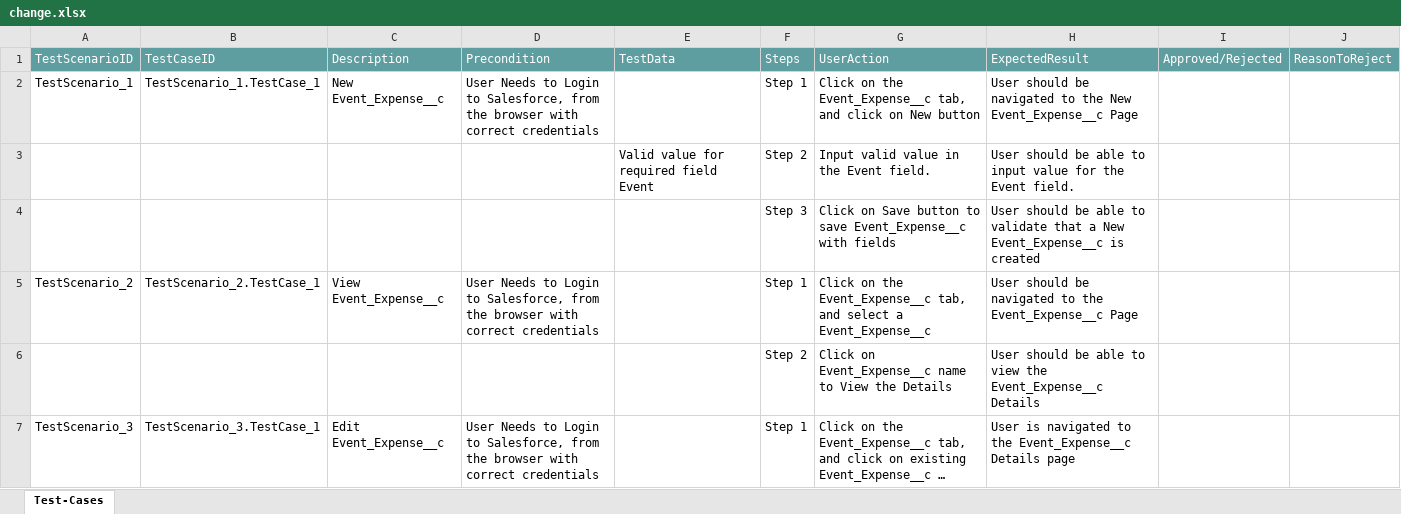
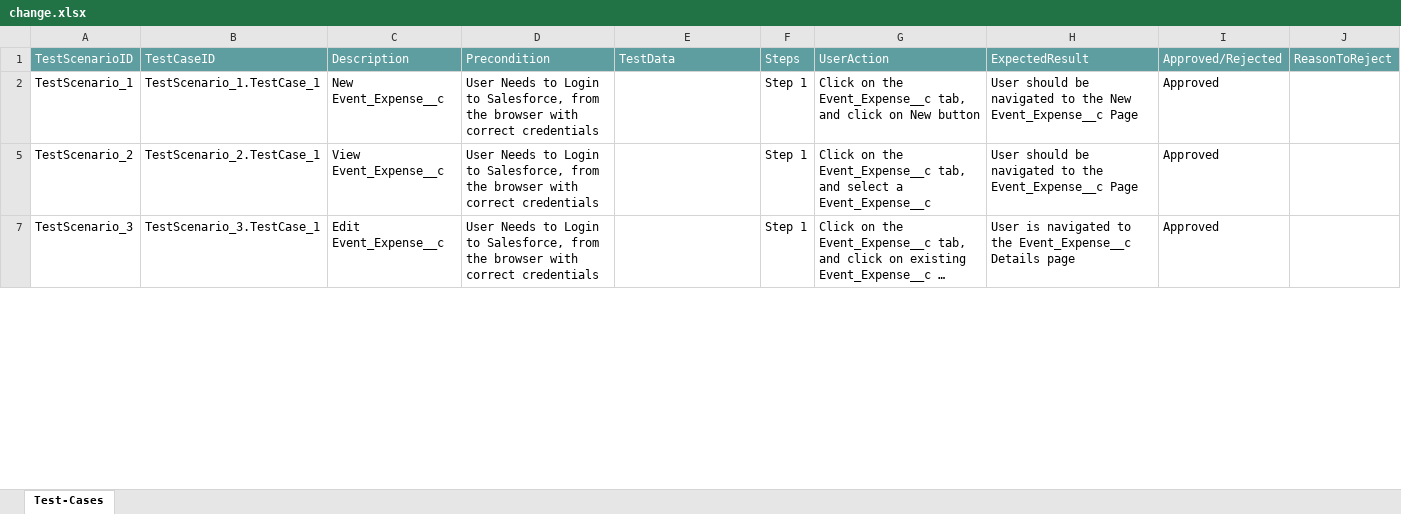
Before and after one commit to ShaikMohamedIrfan/Billing, an Excel workbook: change.xlsx, sheet Test-Cases, drawn as a sheet; only a part is shown; long unchanged cells end in …; values as stored, in another font and other column widths than the file's, no borders; table styles not drawn; the diff covers the shown part only; the diff names each change by its address in the sheet, - before the commit and + after, or states it on an @@ line.

Commit message:
Add files via upload

```diff
--- a/change.xlsx (sheet Test-Cases)
+++ b/change.xlsx (sheet Test-Cases)
-I2: (empty)
+I2: Approved
@@ row 3 hidden:  |  |  |  | Valid value for required field Event | Step 2 | Input valid value in the Event field. | User should be able to input value for the Event field. @@
@@ row 4 hidden:  |  |  |  |  | Step 3 | Click on Save button to save Event_Expense__c with fields | User should be able to validate that a New Event_Expense__c is created @@
-I5: (empty)
+I5: Approved
@@ row 6 hidden:  |  |  |  |  | Step 2 | Click on Event_Expense__c name to View the Details | User should be able to view the Event_Expense__c Details @@
-I7: (empty)
+I7: Approved
```
Also changed, not shown: 4 hidden or unhidden rows and 1 edited cell elsewhere in this sheet.
